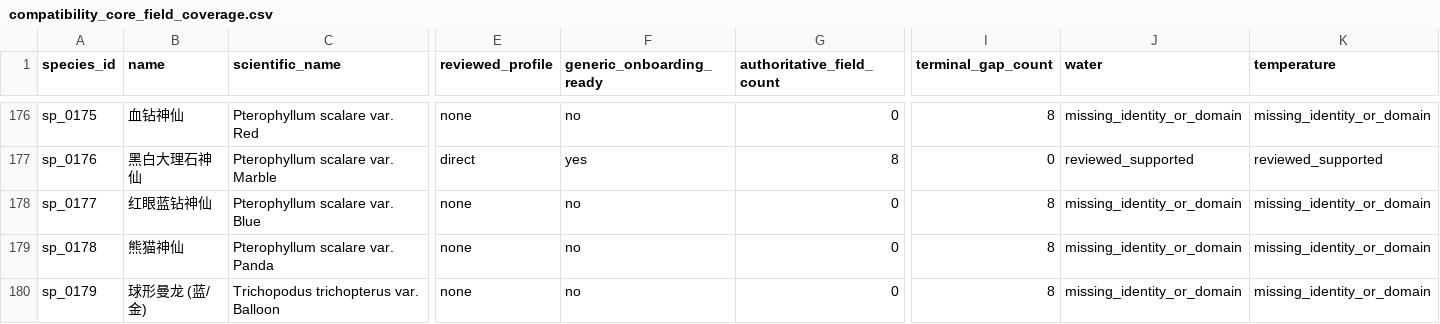
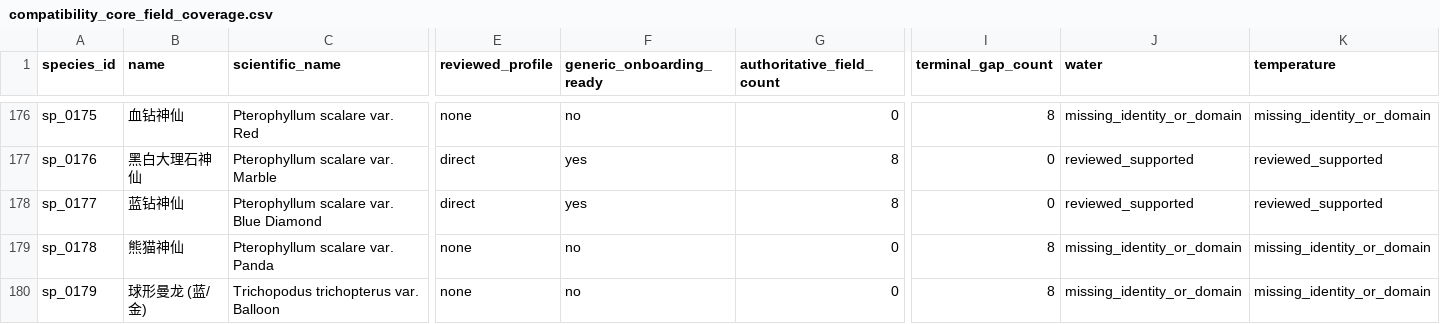
Before and after one commit to chusday97/aquaguide-tank-guide, a CSV file: docs/compatibility_core_field_coverage.csv, drawn as a sheet; only a part is shown, gaps mark what is left out; the diff covers the shown part only; the diff names each change by its address in the sheet, - before the commit and + after, or states it on an @@ line.

Commit message:
compatibility: resolve blue diamond angelfish identity

```diff
--- a/docs/compatibility_core_field_coverage.csv
+++ b/docs/compatibility_core_field_coverage.csv
-B178 (name): 红眼蓝钻神仙
+B178 (name): 蓝钻神仙
-C178 (scientific_name): Pterophyllum scalare var. Blue
+C178 (scientific_name): Pterophyllum scalare var. Blue Diamond
-E178 (reviewed_profile): none
+E178 (reviewed_profile): direct
-F178 (generic_onboarding_ready): no
+F178 (generic_onboarding_ready): yes
-G178 (authoritative_field_count): 0
+G178 (authoritative_field_count): 8
-I178 (terminal_gap_count): 8
+I178 (terminal_gap_count): 0
-J178 (water): missing_identity_or_domain
+J178 (water): reviewed_supported
-K178 (temperature): missing_identity_or_domain
+K178 (temperature): reviewed_supported
```
Also changed, not shown: 6 edited cells elsewhere in this file, 30 other files.
